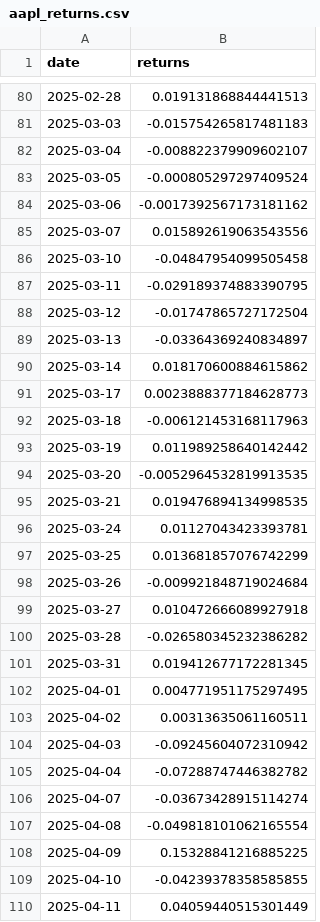
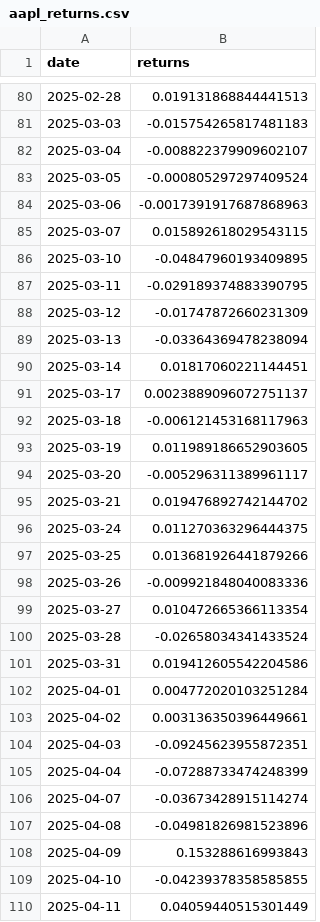
Before and after one commit to adeethyia-shankar/bhig-portfolio-management, a CSV file: backtester/data/aapl_returns.csv, drawn as a sheet; only a part is shown, gaps mark what is left out; the diff covers the shown part only.

```diff
--- a/backtester/data/aapl_returns.csv
+++ b/backtester/data/aapl_returns.csv
@@ -83,27 +83,27 @@ date,returns
 2025-03-05,-0.000805297297409524
-2025-03-06,-0.0017392567173181162
-2025-03-07,0.015892619063543556
-2025-03-10,-0.04847954099505458
+2025-03-06,-0.0017391917687868963
+2025-03-07,0.015892618029543115
+2025-03-10,-0.04847960193409895
 2025-03-11,-0.029189374883390795
-2025-03-12,-0.01747865727172504
-2025-03-13,-0.03364369240834897
-2025-03-14,0.018170600884615862
-2025-03-17,0.0023888377184628773
+2025-03-12,-0.01747872660231309
+2025-03-13,-0.03364369478238094
+2025-03-14,0.01817060221144451
+2025-03-17,0.0023889096072751137
 2025-03-18,-0.006121453168117963
-2025-03-19,0.011989258640142442
-2025-03-20,-0.0052964532819913535
-2025-03-21,0.019476894134998535
-2025-03-24,0.01127043423393781
-2025-03-25,0.013681857076742299
-2025-03-26,-0.009921848719024684
-2025-03-27,0.010472666089927918
-2025-03-28,-0.026580345232386282
-2025-03-31,0.019412677172281345
-2025-04-01,0.004771951175297495
-2025-04-02,0.00313635061160511
-2025-04-03,-0.09245604072310942
-2025-04-04,-0.07288747446382782
+2025-03-19,0.011989186652903605
+2025-03-20,-0.005296311389961117
+2025-03-21,0.019476892742144702
+2025-03-24,0.011270363296444375
+2025-03-25,0.013681926441879266
+2025-03-26,-0.009921848040083336
+2025-03-27,0.010472665366113354
+2025-03-28,-0.02658034341433524
+2025-03-31,0.019412605542204586
+2025-04-01,0.004772020103251284
+2025-04-02,0.003136350396449661
+2025-04-03,-0.09245623955872351
+2025-04-04,-0.07288733474248399
 2025-04-07,-0.03673428915114274
-2025-04-08,-0.049818101062165554
-2025-04-09,0.15328841216885225
+2025-04-08,-0.04981826981523896
+2025-04-09,0.153288616993843
 2025-04-10,-0.04239378358585855
```
Also changed, not shown: 106 edited cells elsewhere in this file, backtester/data/clean_prices.csv, backtester/data/raw_prices.csv, 10 other files.
